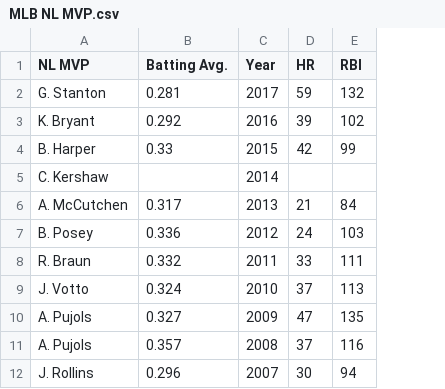
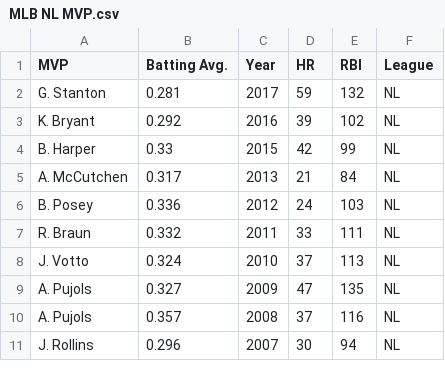
Before and after one commit to tfinch21/Aaron-and-Travis-Final-Project, a CSV file: MLB NL MVP.csv, drawn as a sheet; only a part is shown; removed rows and columns are numbered as before the commit, all else as after; the diff names each change by its address in the sheet, - before the commit and + after, or states it on an @@ line.

```diff
--- a/MLB NL MVP.csv
+++ b/MLB NL MVP.csv
+column F (League), rows 2-11: all NL
-A1: NL MVP
+A1: MVP
-row 5: C. Kershaw |  | 2014
```
Also changed, not shown: MLB AL MVP Dataset Rev 1.csv, 2 other files.
